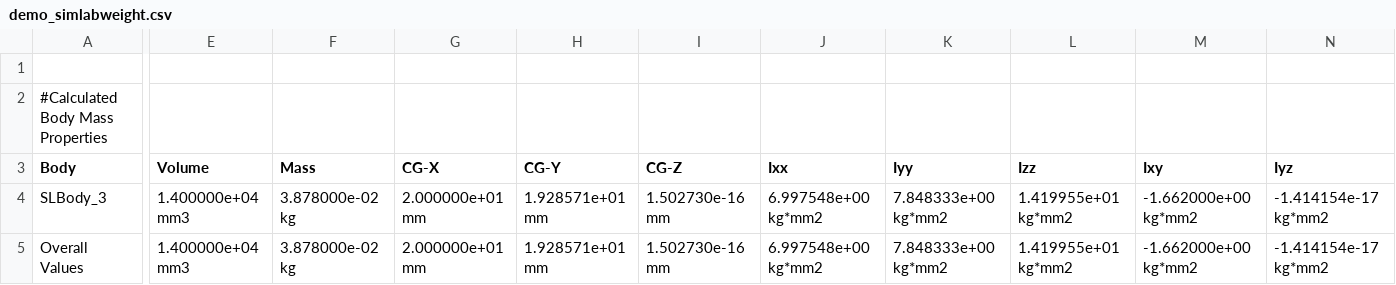
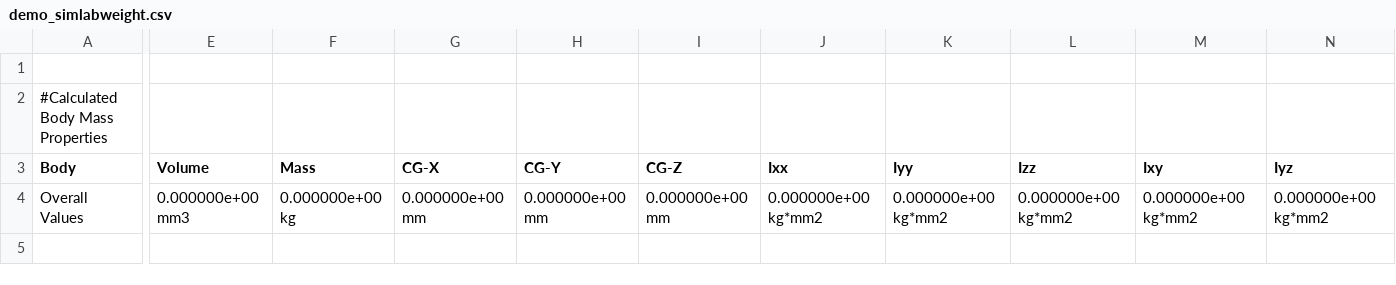
Before and after one commit to breakthsj/RLOp_Demo, a CSV file: Demo_weightop_0526/demo_simlabweight.csv, drawn as a sheet; only a part is shown, gaps mark what is left out; removed rows and columns are numbered as before the commit, all else as after; rows hold the shown columns only; the diff covers the shown part only; the diff names each change by its address in the sheet, - before the commit and + after, or states it on an @@ line.

```diff
--- a/Demo_weightop_0526/demo_simlabweight.csv
+++ b/Demo_weightop_0526/demo_simlabweight.csv
-row 4: SLBody_3 | 1.400000e+04 mm3 | 3.878000e-02 kg | 2.000000e+01 mm | 1.928571e+01 mm | 1.502730e-16 mm | 6.997548e+00 kg*mm2 | 7.848333e+00 kg*mm2 | 1.419955e+01 kg*mm2 | -1.662000e+00 kg*mm2 | -1.414154e-17 kg*mm2
-E4 (Volume): 1.400000e+04 mm3
+E4 (Volume): 0.000000e+00 mm3
-F4 (Mass): 3.878000e-02 kg
+F4 (Mass): 0.000000e+00 kg
-G4 (CG-X): 2.000000e+01 mm
+G4 (CG-X): 0.000000e+00 mm
-H4 (CG-Y): 1.928571e+01 mm
+H4 (CG-Y): 0.000000e+00 mm
-I4 (CG-Z): 1.502730e-16 mm
+I4 (CG-Z): 0.000000e+00 mm
-J4 (Ixx): 6.997548e+00 kg*mm2
+J4 (Ixx): 0.000000e+00 kg*mm2
-K4 (Iyy): 7.848333e+00 kg*mm2
+K4 (Iyy): 0.000000e+00 kg*mm2
-L4 (Izz): 1.419955e+01 kg*mm2
+L4 (Izz): 0.000000e+00 kg*mm2
-M4 (Ixy): -1.662000e+00 kg*mm2
+M4 (Ixy): 0.000000e+00 kg*mm2
-N4 (Iyz): -1.414154e-17 kg*mm2
+N4 (Iyz): 0.000000e+00 kg*mm2
```
Also changed, not shown: 4 edited cells elsewhere in this file, 27 other files.
